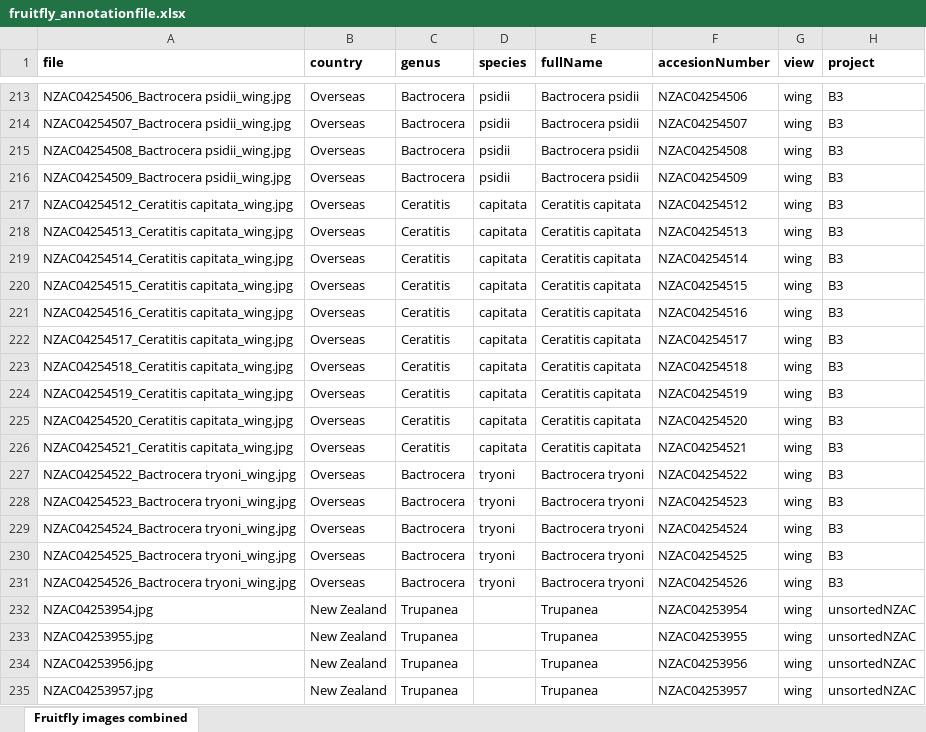
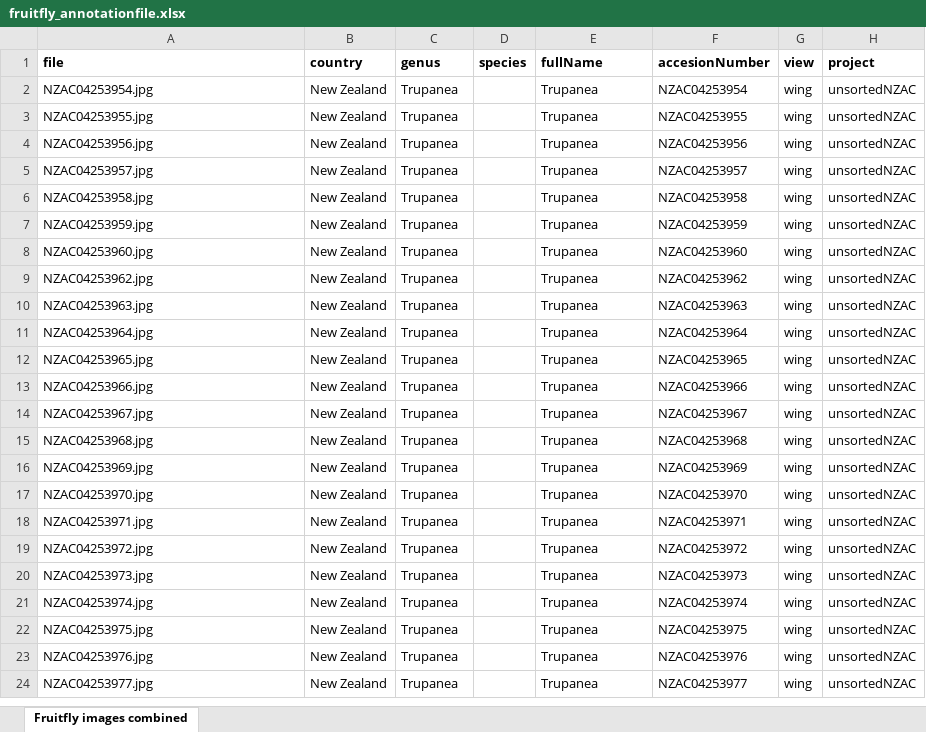
Before and after one commit to aharmer/tephritidML, an Excel workbook: fruitfly_annotationfile.xlsx, sheet Fruitfly images combined, drawn as a sheet; only a part is shown, gaps mark what is left out; the shorter side is filled out with more unchanged rows; values as stored, in another font and other column widths than the file's, no borders; the diff covers the shown part only; the diff names each change by its address in the sheet, - before the commit and + after, or states it on an @@ line.

Commit message:
New image folders with unknown Trupanea out.

```diff
--- a/fruitfly_annotationfile.xlsx (sheet Fruitfly images combined)
+++ b/fruitfly_annotationfile.xlsx (sheet Fruitfly images combined)
-row 213: NZAC04254506_Bactrocera psidii_wing.jpg | Overseas | Bactrocera | psidii | Bactrocera psidii | NZAC04254506 | wing | B3
-row 214: NZAC04254507_Bactrocera psidii_wing.jpg | Overseas | Bactrocera | psidii | Bactrocera psidii | NZAC04254507 | wing | B3
-row 215: NZAC04254508_Bactrocera psidii_wing.jpg | Overseas | Bactrocera | psidii | Bactrocera psidii | NZAC04254508 | wing | B3
-row 216: NZAC04254509_Bactrocera psidii_wing.jpg | Overseas | Bactrocera | psidii | Bactrocera psidii | NZAC04254509 | wing | B3
-row 217: NZAC04254512_Ceratitis capitata_wing.jpg | Overseas | Ceratitis | capitata | Ceratitis capitata | NZAC04254512 | wing | B3
-row 218: NZAC04254513_Ceratitis capitata_wing.jpg | Overseas | Ceratitis | capitata | Ceratitis capitata | NZAC04254513 | wing | B3
-row 219: NZAC04254514_Ceratitis capitata_wing.jpg | Overseas | Ceratitis | capitata | Ceratitis capitata | NZAC04254514 | wing | B3
-row 220: NZAC04254515_Ceratitis capitata_wing.jpg | Overseas | Ceratitis | capitata | Ceratitis capitata | NZAC04254515 | wing | B3
-row 221: NZAC04254516_Ceratitis capitata_wing.jpg | Overseas | Ceratitis | capitata | Ceratitis capitata | NZAC04254516 | wing | B3
-row 222: NZAC04254517_Ceratitis capitata_wing.jpg | Overseas | Ceratitis | capitata | Ceratitis capitata | NZAC04254517 | wing | B3
-row 223: NZAC04254518_Ceratitis capitata_wing.jpg | Overseas | Ceratitis | capitata | Ceratitis capitata | NZAC04254518 | wing | B3
-row 224: NZAC04254519_Ceratitis capitata_wing.jpg | Overseas | Ceratitis | capitata | Ceratitis capitata | NZAC04254519 | wing | B3
-row 225: NZAC04254520_Ceratitis capitata_wing.jpg | Overseas | Ceratitis | capitata | Ceratitis capitata | NZAC04254520 | wing | B3
-row 226: NZAC04254521_Ceratitis capitata_wing.jpg | Overseas | Ceratitis | capitata | Ceratitis capitata | NZAC04254521 | wing | B3
-row 227: NZAC04254522_Bactrocera tryoni_wing.jpg | Overseas | Bactrocera | tryoni | Bactrocera tryoni | NZAC04254522 | wing | B3
-row 228: NZAC04254523_Bactrocera tryoni_wing.jpg | Overseas | Bactrocera | tryoni | Bactrocera tryoni | NZAC04254523 | wing | B3
-row 229: NZAC04254524_Bactrocera tryoni_wing.jpg | Overseas | Bactrocera | tryoni | Bactrocera tryoni | NZAC04254524 | wing | B3
-row 230: NZAC04254525_Bactrocera tryoni_wing.jpg | Overseas | Bactrocera | tryoni | Bactrocera tryoni | NZAC04254525 | wing | B3
-row 231: NZAC04254526_Bactrocera tryoni_wing.jpg | Overseas | Bactrocera | tryoni | Bactrocera tryoni | NZAC04254526 | wing | B3
```
Also changed, not shown: 211 removed rows elsewhere in this sheet, 8 other files.
